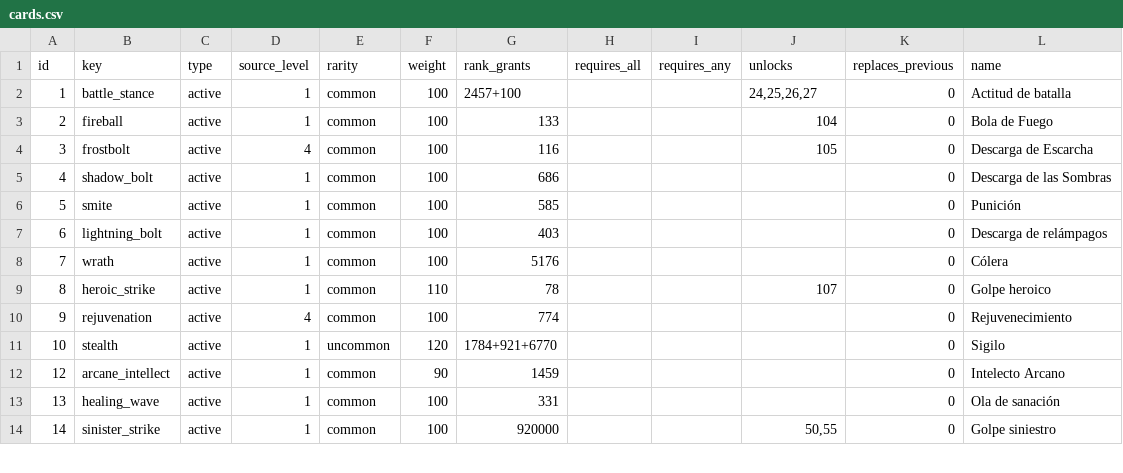
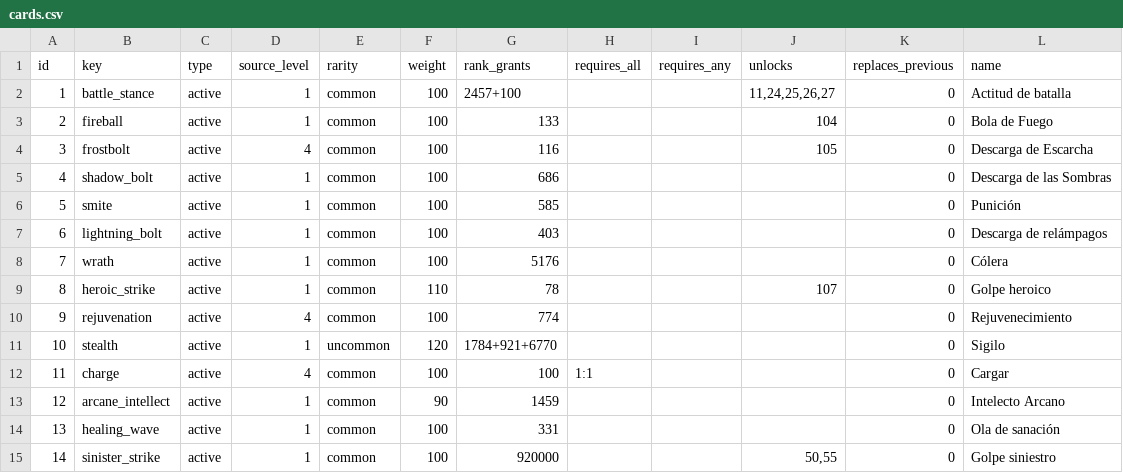
Before and after one commit to sageoffroy/adventurer-core, a CSV file: config/spelldraft/cards.csv, drawn as a sheet; only a part is shown.

Commit message:
fix(spelldraft): restore Charge to active draft

```diff
--- a/config/spelldraft/cards.csv
+++ b/config/spelldraft/cards.csv
@@ -1,3 +1,3 @@
 id;key;type;source_level;rarity;weight;rank_grants;requires_all;requires_any;unlocks;replaces_previous;name
-1;battle_stance;active;1;common;100;2457+100;;;24,25,26,27;0;Actitud de batalla
+1;battle_stance;active;1;common;100;2457+100;;;11,24,25,26,27;0;Actitud de batalla
 2;fireball;active;1;common;100;133;;;104;0;Bola de Fuego
@@ -11,2 +11,3 @@ id;key;type;source_level;rarity;weight;rank_grants;requires_all;requires_any;unl
 10;stealth;active;1;uncommon;120;1784+921+6770;;;;0;Sigilo
+11;charge;active;4;common;100;100;1:1;;;0;Cargar
 12;arcane_intellect;active;1;common;90;1459;;;;0;Intelecto Arcano
```
